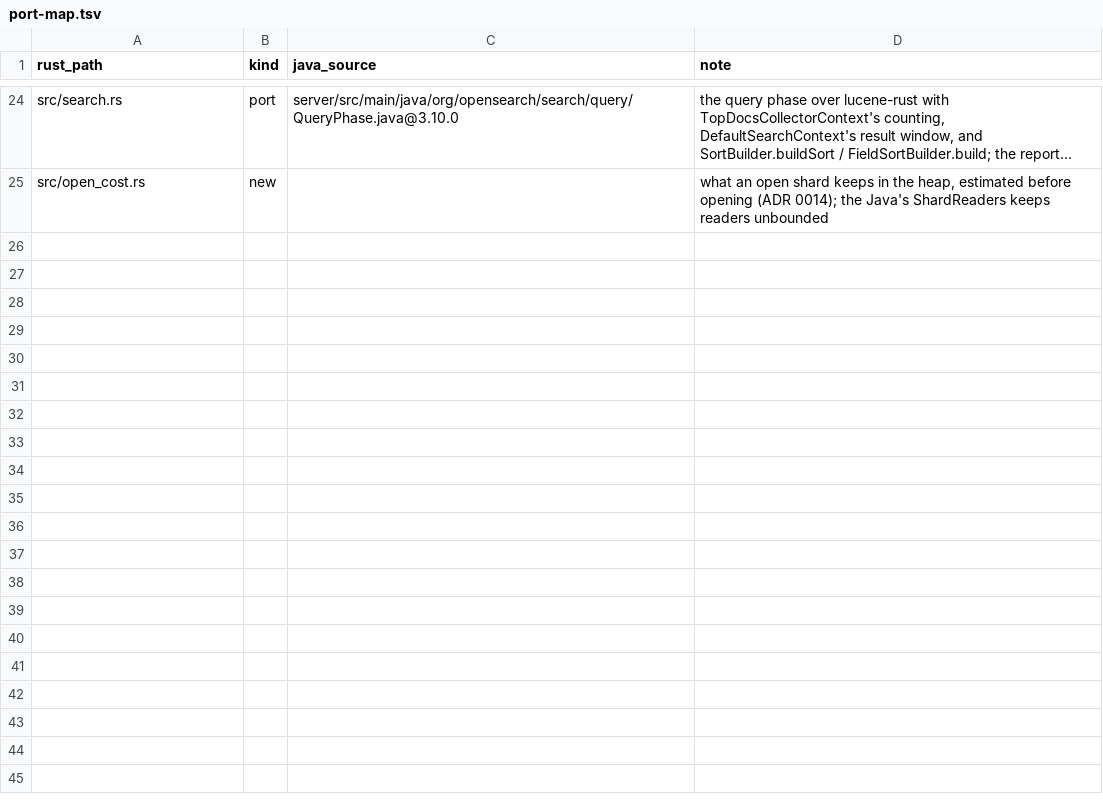
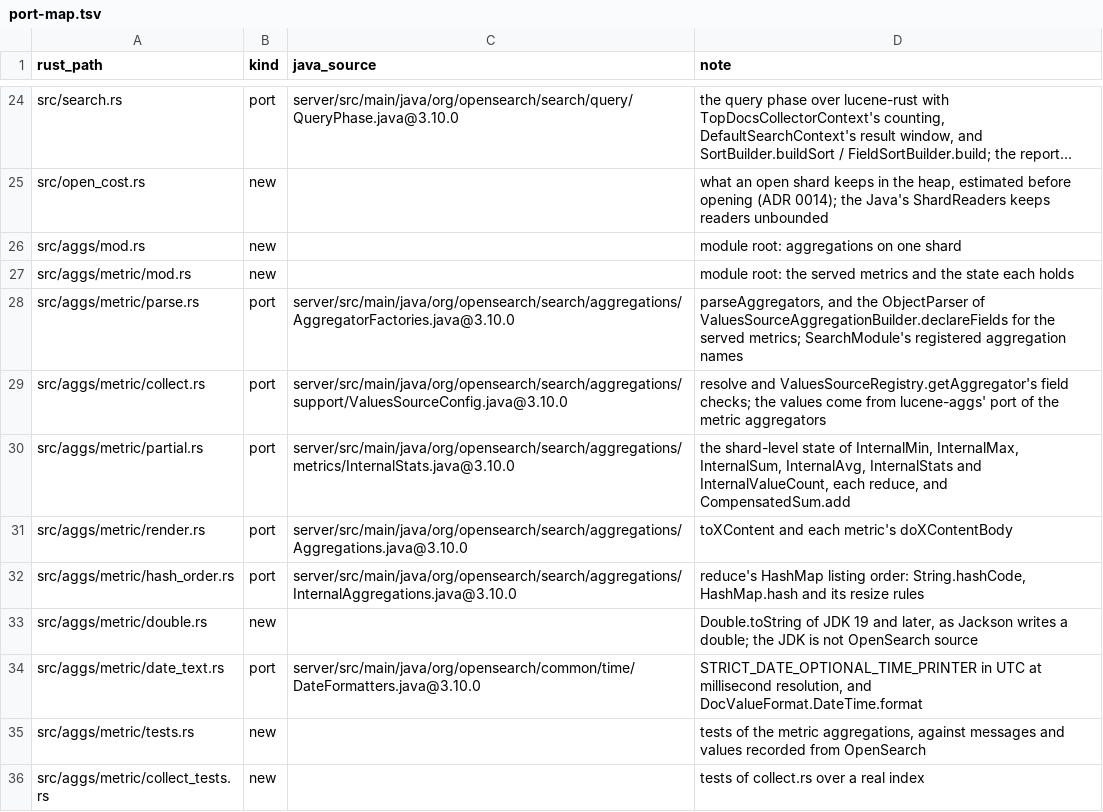
Before and after one commit to huyz0/opensearch-serverless, a TSV file: crates/reader/port-map.tsv, drawn as a sheet; only a part is shown, gaps mark what is left out; long unchanged cells end in …; the diff names each change by its address in the sheet, - before the commit and + after, or states it on an @@ line.

Commit message:
feat(reader): serve metric aggregations on a single-shard search (#72)
Top-level min, max, sum, avg, stats and value_count of numeric and date fields on the reader's single-shard _search, with stock 3.10's parsing errors, values, null and _as_string rules and HashMap response order. Shard-level partials hold what OpenSearch's Internal* aggregations hold and reduce as Java reduces them.

Spec: docs/specs/metric-aggs/SPEC.md

```diff
--- a/crates/reader/port-map.tsv
+++ b/crates/reader/port-map.tsv
+row 26: src/aggs/mod.rs | new |  | module root: aggregations on one shard
+row 27: src/aggs/metric/mod.rs | new |  | module root: the served metrics and the state each holds
+row 28: src/aggs/metric/parse.rs | port | server/src/main/java/org/opensearch/search/aggregations/AggregatorFactories.java@3.10.0 | parseAggregators, and the ObjectParser of ValuesSourceAggregationBuilder.declareFields for the served metrics; SearchModule's registered aggregation names
+row 29: src/aggs/metric/collect.rs | port | server/src/main/java/org/opensearch/search/aggregations/support/ValuesSourceConfig.java@3.10.0 | resolve and ValuesSourceRegistry.getAggregator's field checks; the values come from lucene-aggs' port of the metric aggregators
+row 30: src/aggs/metric/partial.rs | port | server/src/main/java/org/opensearch/search/aggregations/metrics/InternalStats.java@3.10.0 | the shard-level state of InternalMin, InternalMax, InternalSum, InternalAvg, InternalStats and InternalValueCount, each reduce, and CompensatedSum.add
+row 31: src/aggs/metric/render.rs | port | server/src/main/java/org/opensearch/search/aggregations/Aggregations.java@3.10.0 | toXContent and each metric's doXContentBody
+row 32: src/aggs/metric/hash_order.rs | port | server/src/main/java/org/opensearch/search/aggregations/InternalAggregations.java@3.10.0 | reduce's HashMap listing order: String.hashCode, HashMap.hash and its resize rules
+row 33: src/aggs/metric/double.rs | new |  | Double.toString of JDK 19 and later, as Jackson writes a double; the JDK is not OpenSearch source
+row 34: src/aggs/metric/date_text.rs | port | server/src/main/java/org/opensearch/common/time/DateFormatters.java@3.10.0 | STRICT_DATE_OPTIONAL_TIME_PRINTER in UTC at millisecond resolution, and DocValueFormat.DateTime.format
+row 35: src/aggs/metric/tests.rs | new |  | tests of the metric aggregations, against messages and values recorded from OpenSearch
+row 36: src/aggs/metric/collect_tests.rs | new |  | tests of collect.rs over a real index
```
Also changed, not shown: 30 other files.
